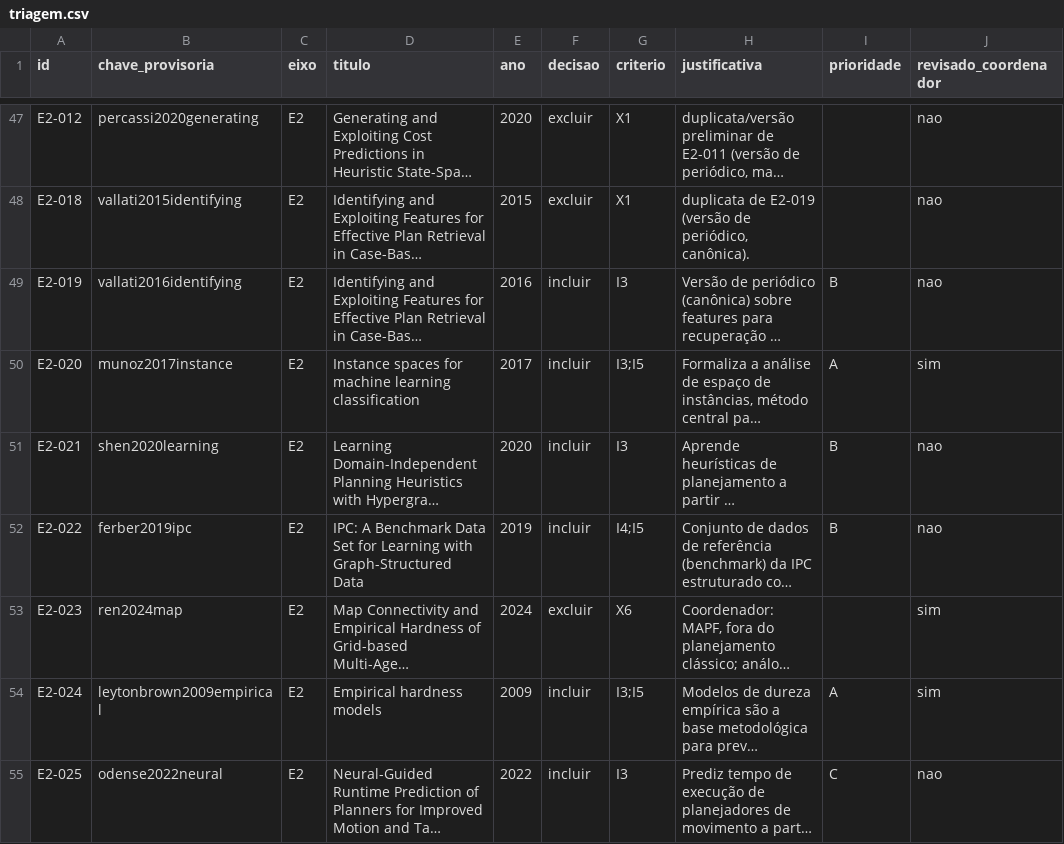
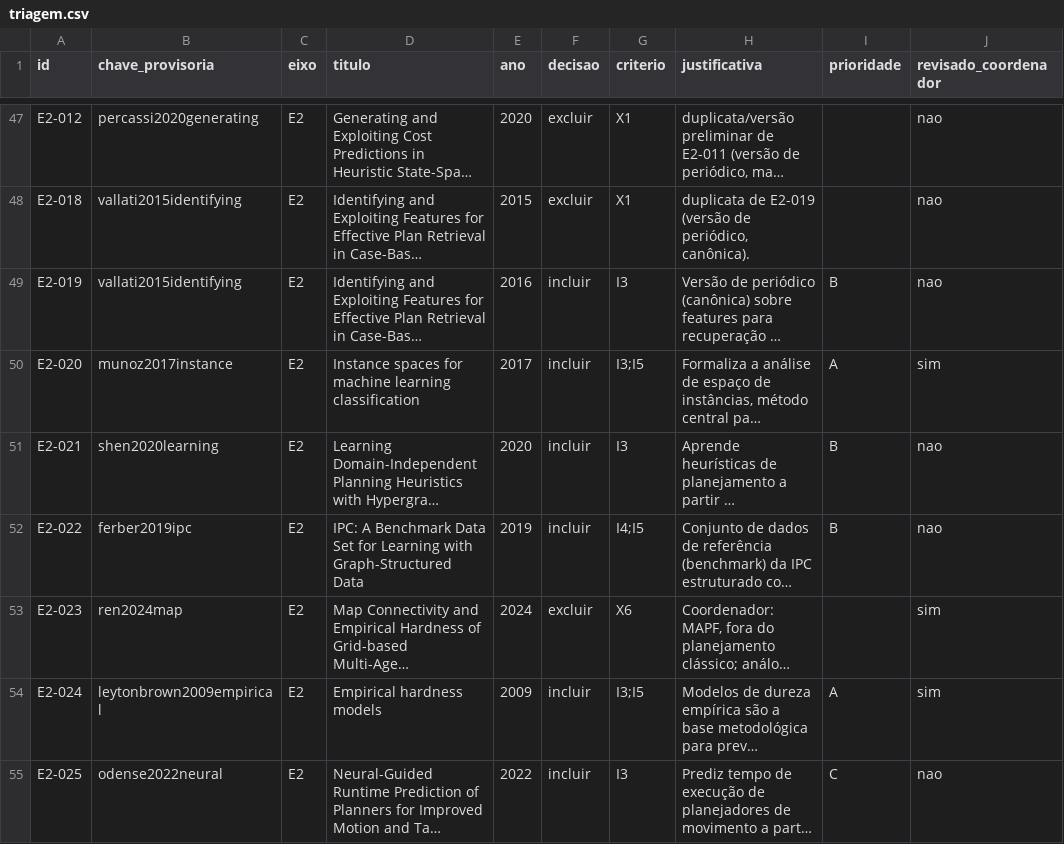
Before and after one commit to mhaddad/mestrado-dominios-planejamento, a CSV file: literatura/protocolo/triagem.csv, drawn as a sheet; only a part is shown, gaps mark what is left out; long unchanged cells end in …; the diff names each change by its address in the sheet, - before the commit and + after, or states it on an @@ line.

```diff
--- a/literatura/protocolo/triagem.csv
+++ b/literatura/protocolo/triagem.csv
-B49 (chave_provisoria): vallati2016identifying
+B49 (chave_provisoria): vallati2015identifying
```
Also changed, not shown: literatura/protocolo/verificacao-metadados.csv, 6 other files.
